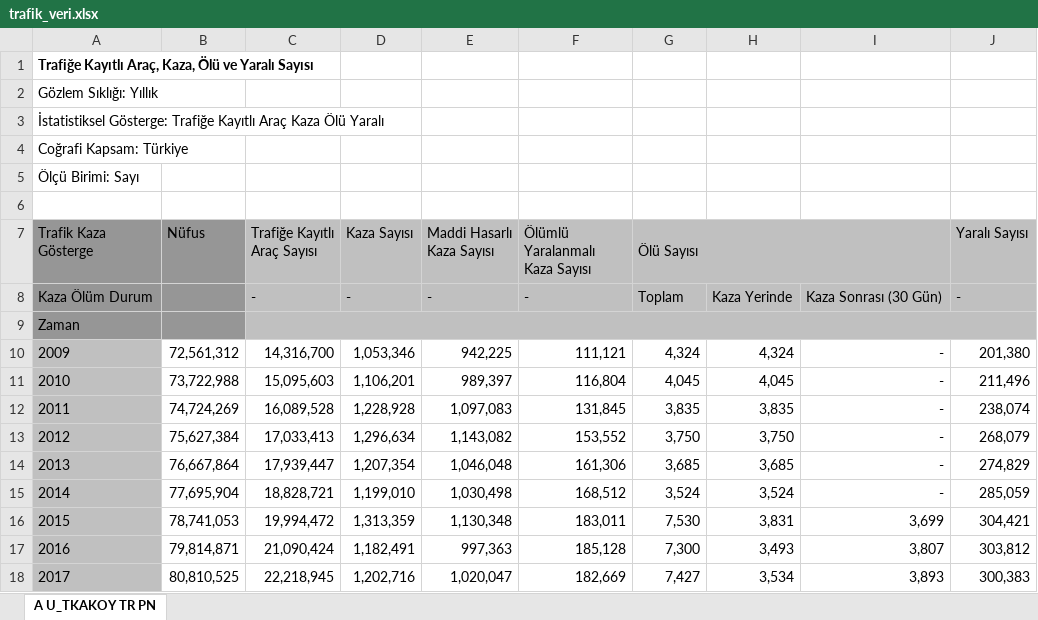
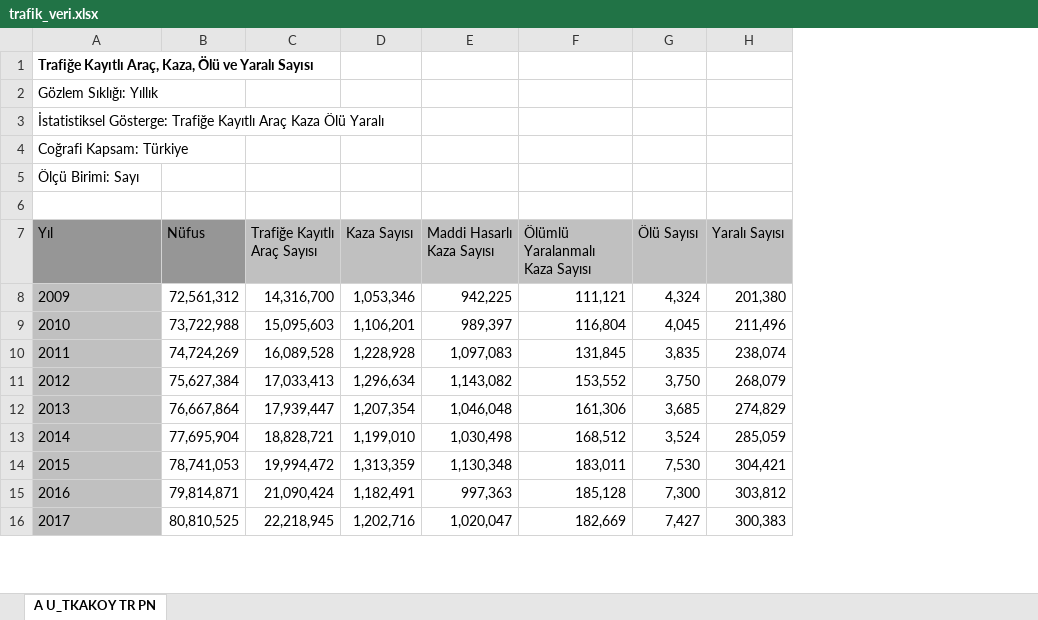
Before and after one commit to emu-hacettepe-analytics/muy665-bahar2026-oguzsenel, an Excel workbook: data/trafik_veri.xlsx, sheet A U_TKAKOY TR PN, drawn as a sheet; only a part is shown; values as stored, in another font and other column widths than the file's, no borders; removed rows and columns are numbered as before the commit, all else as after; the diff names each change by its address in the sheet, - before the commit and + after, or states it on an @@ line.

```diff
--- a/data/trafik_veri.xlsx (sheet A U_TKAKOY TR PN)
+++ b/data/trafik_veri.xlsx (sheet A U_TKAKOY TR PN)
-column H, rows 10-18: 4,324 | 4,045 | 3,835 | 3,750 | 3,685 | 3,524 | 3,831 | 3,493 | 3,534
-column I, rows 10-18: - | - | - | - | - | - | 3,699 | 3,807 | 3,893
@@ column A (Yıl) renumbered in row 7 @@
-G7:I7 merged
-row 8: Kaza Ölüm Durum |  | - | - | - | - | Toplam | Kaza Yerinde | Kaza Sonrası (30 Gün) | -
-row 9: Zaman
```
Also changed, not shown: 25 other files.
